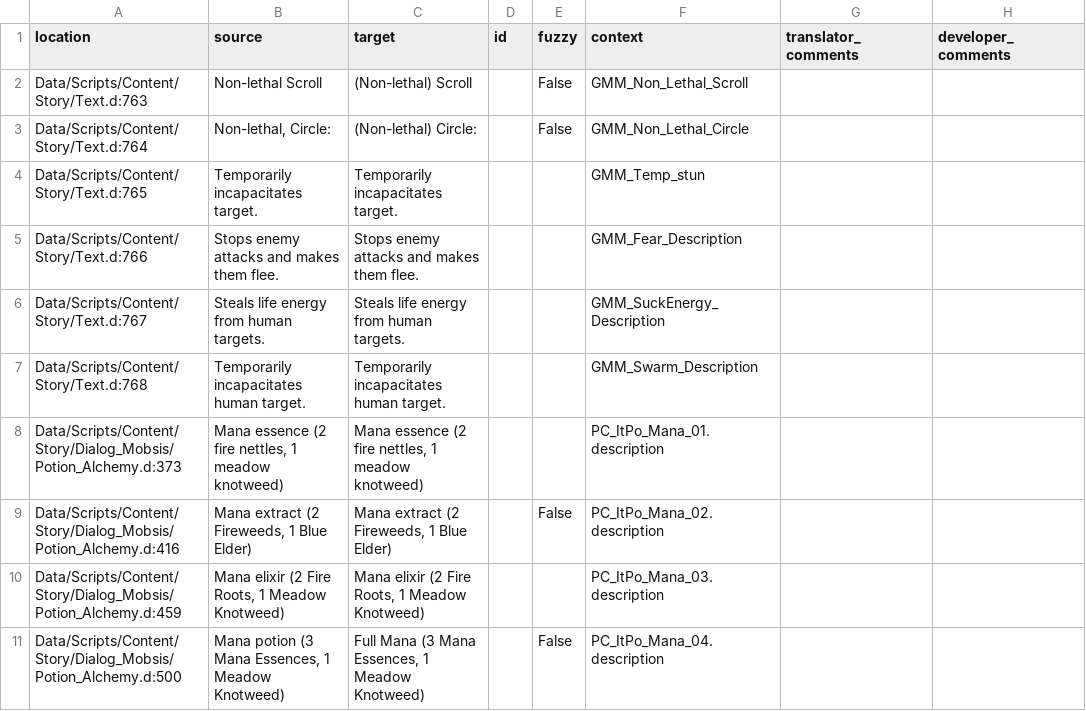
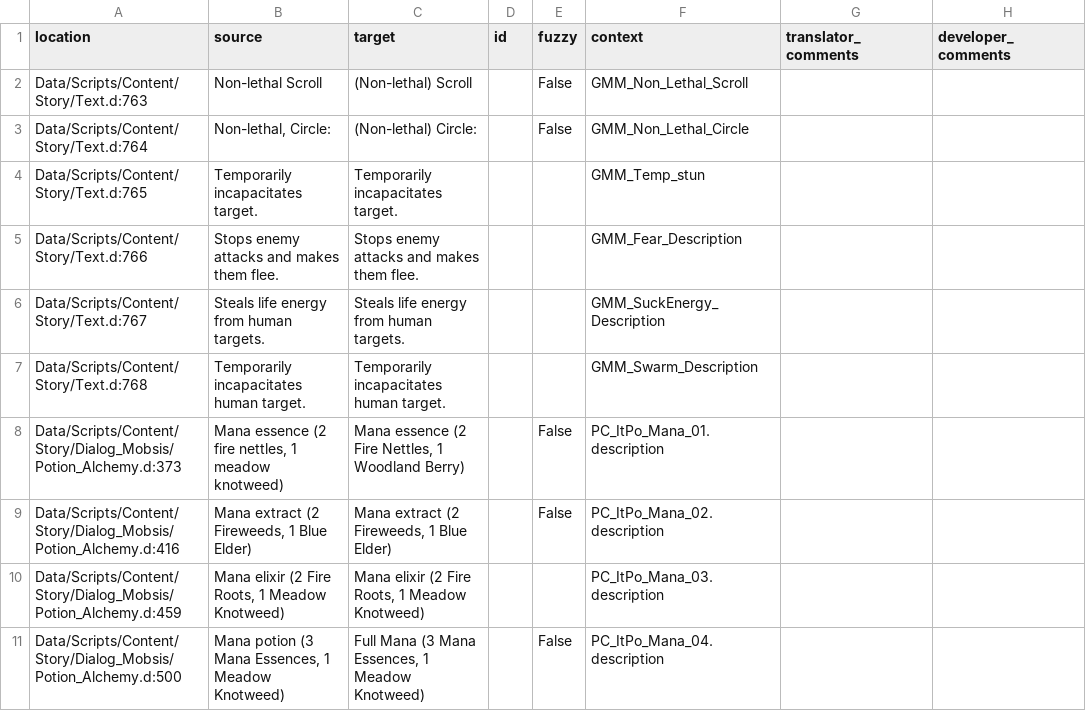
Before and after one commit to GaroK/Generous-Magic-Mod_, a CSV file: .translations/en/GMM.csv, drawn as a sheet; only a part is shown.

Commit message:
Translated using Weblate (English)
Currently translated at 100.0% (53 of 53 strings)

Translation: Generous magic mod/Main module
Translate-URL: http://weblate.cokoliv.eu/projects/generous-magic-mod/main-module/en/

```diff
--- a/.translations/en/GMM.csv
+++ b/.translations/en/GMM.csv
@@ -7,3 +7,3 @@
 "Data/Scripts/Content/Story/Text.d:768","Temporarily incapacitates human target.","Temporarily incapacitates human target.","","","GMM_Swarm_Description","",""
-"Data/Scripts/Content/Story/Dialog_Mobsis/Potion_Alchemy.d:373","Mana essence (2 fire nettles, 1 meadow knotweed)","Mana essence (2 fire nettles, 1 meadow knotweed)","","","PC_ItPo_Mana_01.description","",""
+"Data/Scripts/Content/Story/Dialog_Mobsis/Potion_Alchemy.d:373","Mana essence (2 fire nettles, 1 meadow knotweed)","Mana essence (2 Fire Nettles, 1 Woodland Berry)","","False","PC_ItPo_Mana_01.description","",""
 "Data/Scripts/Content/Story/Dialog_Mobsis/Potion_Alchemy.d:416","Mana extract (2 Fireweeds, 1 Blue Elder) ","Mana extract (2 Fireweeds, 1 Blue Elder)","","False","PC_ItPo_Mana_02.description","",""
```
